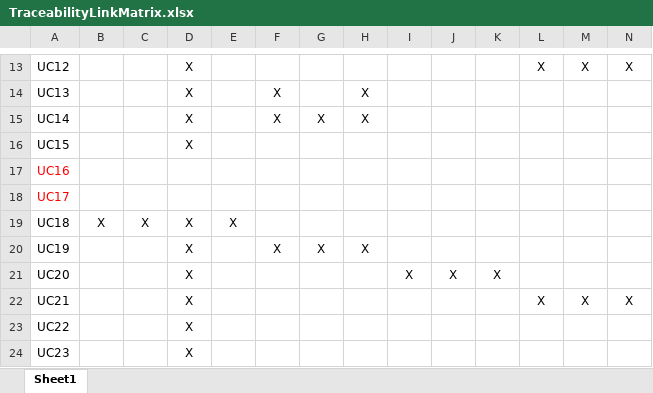
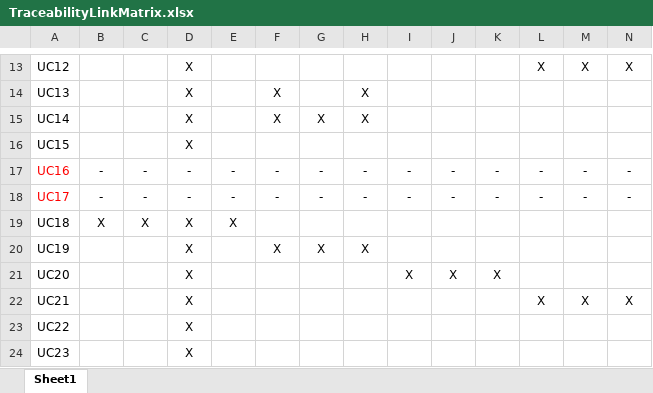
Before and after one commit to bdeining/cs414-f18-801-singleton, an Excel workbook: TraceabilityLinkMatrix.xlsx, sheet Sheet1, drawn as a sheet; only a part is shown, gaps mark what is left out; values as stored, in another font and other column widths than the file's, no borders; the diff covers the shown part only; the diff names each change by its address in the sheet, - before the commit and + after, or states it on an @@ line.

```diff
--- a/TraceabilityLinkMatrix.xlsx (sheet Sheet1)
+++ b/TraceabilityLinkMatrix.xlsx (sheet Sheet1)
-B17:B18: (empty)
+B17:B18: -
-C17:C18: (empty)
+C17:C18: -
-D17:D18: (empty)
+D17:D18: -
-E17:E18: (empty)
+E17:E18: -
-F17:F18: (empty)
+F17:F18: -
-G17:G18: (empty)
+G17:G18: -
-H17:H18: (empty)
+H17:H18: -
-I17:I18: (empty)
+I17:I18: -
-J17:J18: (empty)
+J17:J18: -
-K17:K18: (empty)
+K17:K18: -
-L17:L18: (empty)
+L17:L18: -
-M17:M18: (empty)
+M17:M18: -
-N17:N18: (empty)
+N17:N18: -
```
Also changed, not shown: 6 edited cells elsewhere in this sheet, 12 other files.
